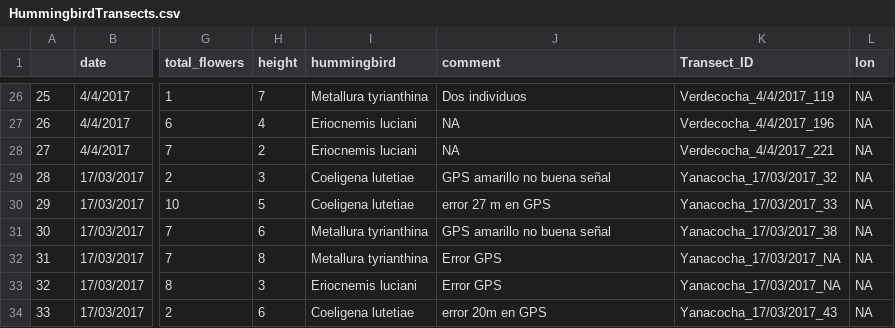
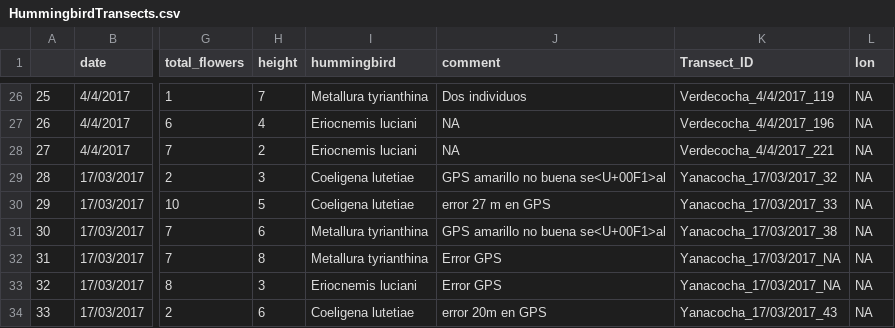
Before and after one commit to bw4sz/EcuadorHummingbirdProject, a CSV file: HummingbirdData/HummingbirdTransects.csv, drawn as a sheet; only a part is shown, gaps mark what is left out; the diff names each change by its address in the sheet, - before the commit and + after, or states it on an @@ line.

```diff
--- a/HummingbirdData/HummingbirdTransects.csv
+++ b/HummingbirdData/HummingbirdTransects.csv
-J29 (comment): GPS amarillo no buena señal
+J29 (comment): GPS amarillo no buena se<U+00F1>al
-J31 (comment): GPS amarillo no buena señal
+J31 (comment): GPS amarillo no buena se<U+00F1>al
```
Also changed, not shown: HummingbirdData/GPS.csv, HummingbirdData/PlantTransects.csv, 11 other files.
